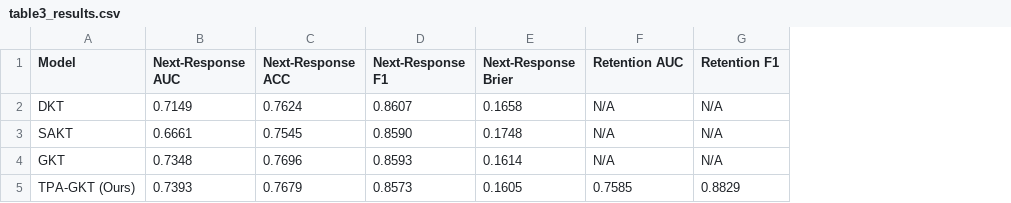
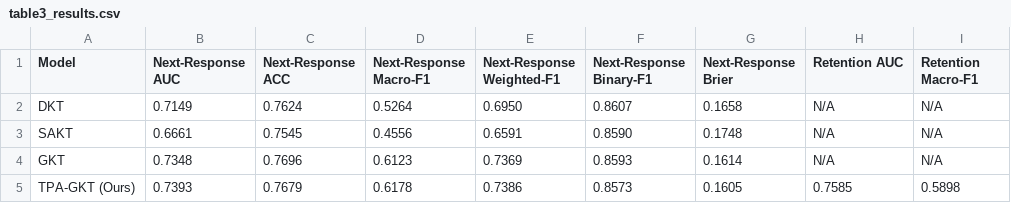
Before and after one commit to AKYADAV0405/cognitwin, a CSV file: services/gnn_kt/outputs/results/table3_results.csv, drawn as a sheet; addresses are those after the commit; the diff names each change by its address in the sheet, - before the commit and + after, or states it on an @@ line.

```diff
--- a/services/gnn_kt/outputs/results/table3_results.csv
+++ b/services/gnn_kt/outputs/results/table3_results.csv
+column D (Next-Response Macro-F1), rows 2-5: 0.5264 | 0.4556 | 0.6123 | 0.6178
+column E (Next-Response Weighted-F1), rows 2-5: 0.6950 | 0.6591 | 0.7369 | 0.7386
-F1: Next-Response F1
+F1: Next-Response Binary-F1
-I1: Retention F1
+I1: Retention Macro-F1
-I5 (Retention Macro-F1): 0.8829
+I5 (Retention Macro-F1): 0.5898
```
Also changed, not shown: services/gnn_kt/outputs/results/ablations.csv, services/gnn_kt/outputs/results/retention_buckets.csv, 14 other files.
